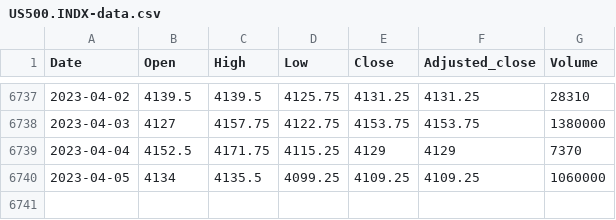
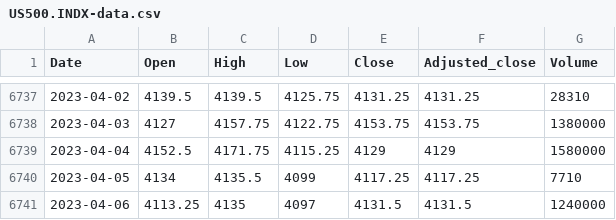
Before and after one commit to reasadazim/Stock-Market-Data-Visualisation, a CSV file: data/1d/US500.INDX/US500.INDX-data.csv, drawn as a sheet; only a part is shown, gaps mark what is left out.

```diff
--- a/data/1d/US500.INDX/US500.INDX-data.csv
+++ b/data/1d/US500.INDX/US500.INDX-data.csv
@@ -6738,3 +6738,4 @@ Date,Open,High,Low,Close,Adjusted_close,Volume
 2023-04-03,4127,4157.75,4122.75,4153.75,4153.75,1380000
-2023-04-04,4152.5,4171.75,4115.25,4129,4129,7370
-2023-04-05,4134,4135.5,4099.25,4109.25,4109.25,1060000
+2023-04-04,4152.5,4171.75,4115.25,4129,4129,1580000
+2023-04-05,4134,4135.5,4099,4117.25,4117.25,7710
+2023-04-06,4113.25,4135,4097,4131.5,4131.5,1240000
```
Also changed, not shown: data/12m/GSPC.INDX/GSPC.INDX-data.csv, data/1d/BTC-USD.CC/BTC-USD.CC-data.csv, 30 other files.
